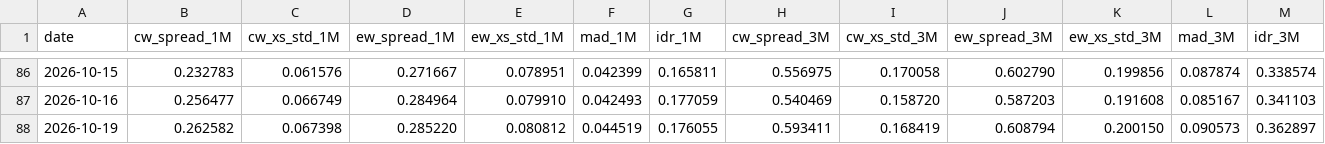
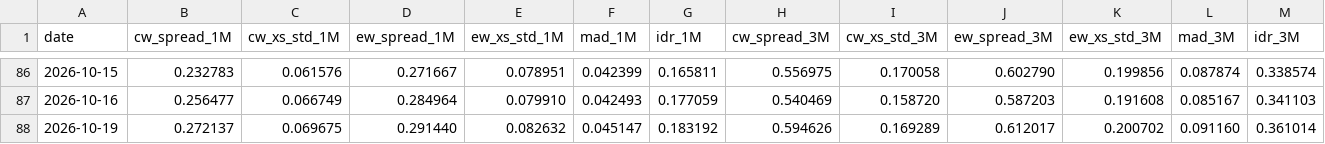
Before and after one commit to vpansare1/sp500-dispersion, a CSV file: data/capweighted_dispersion.csv, drawn as a sheet; only a part is shown, gaps mark what is left out; the diff covers the shown part only; the diff names each change by its address in the sheet, - before the commit and + after, or states it on an @@ line.

```diff
--- a/data/capweighted_dispersion.csv
+++ b/data/capweighted_dispersion.csv
-B88 (cw_spread_1M): 0.262582
+B88 (cw_spread_1M): 0.272137
-C88 (cw_xs_std_1M): 0.067398
+C88 (cw_xs_std_1M): 0.069675
-D88 (ew_spread_1M): 0.285220
+D88 (ew_spread_1M): 0.291440
-E88 (ew_xs_std_1M): 0.080812
+E88 (ew_xs_std_1M): 0.082632
-F88 (mad_1M): 0.044519
+F88 (mad_1M): 0.045147
-G88 (idr_1M): 0.176055
+G88 (idr_1M): 0.183192
-H88 (cw_spread_3M): 0.593411
+H88 (cw_spread_3M): 0.594626
-I88 (cw_xs_std_3M): 0.168419
+I88 (cw_xs_std_3M): 0.169289
-J88 (ew_spread_3M): 0.608794
+J88 (ew_spread_3M): 0.612017
-K88 (ew_xs_std_3M): 0.200150
+K88 (ew_xs_std_3M): 0.200702
-L88 (mad_3M): 0.090573
+L88 (mad_3M): 0.091160
-M88 (idr_3M): 0.362897
+M88 (idr_3M): 0.361014
```
Also changed, not shown: 13 edited cells elsewhere in this file, data/spx.csv, 10 other files.
